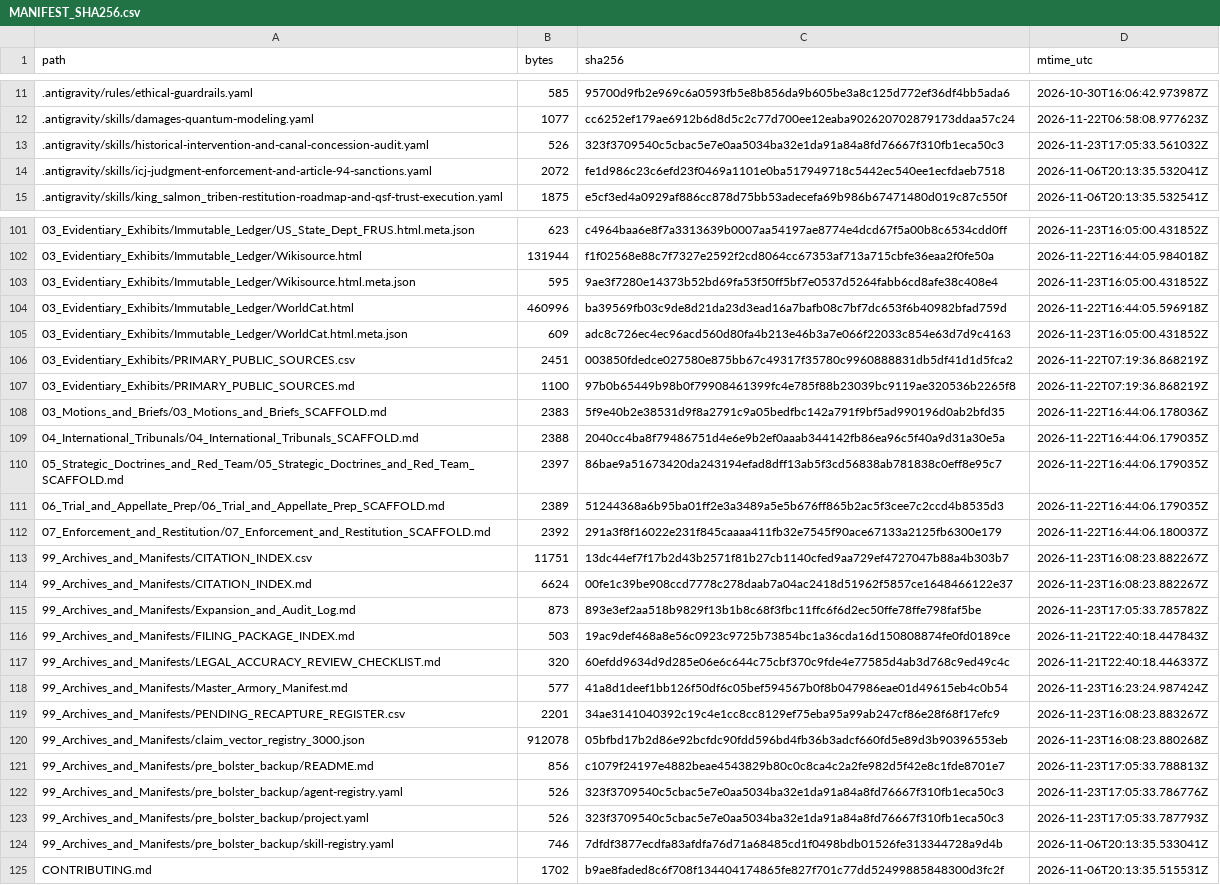
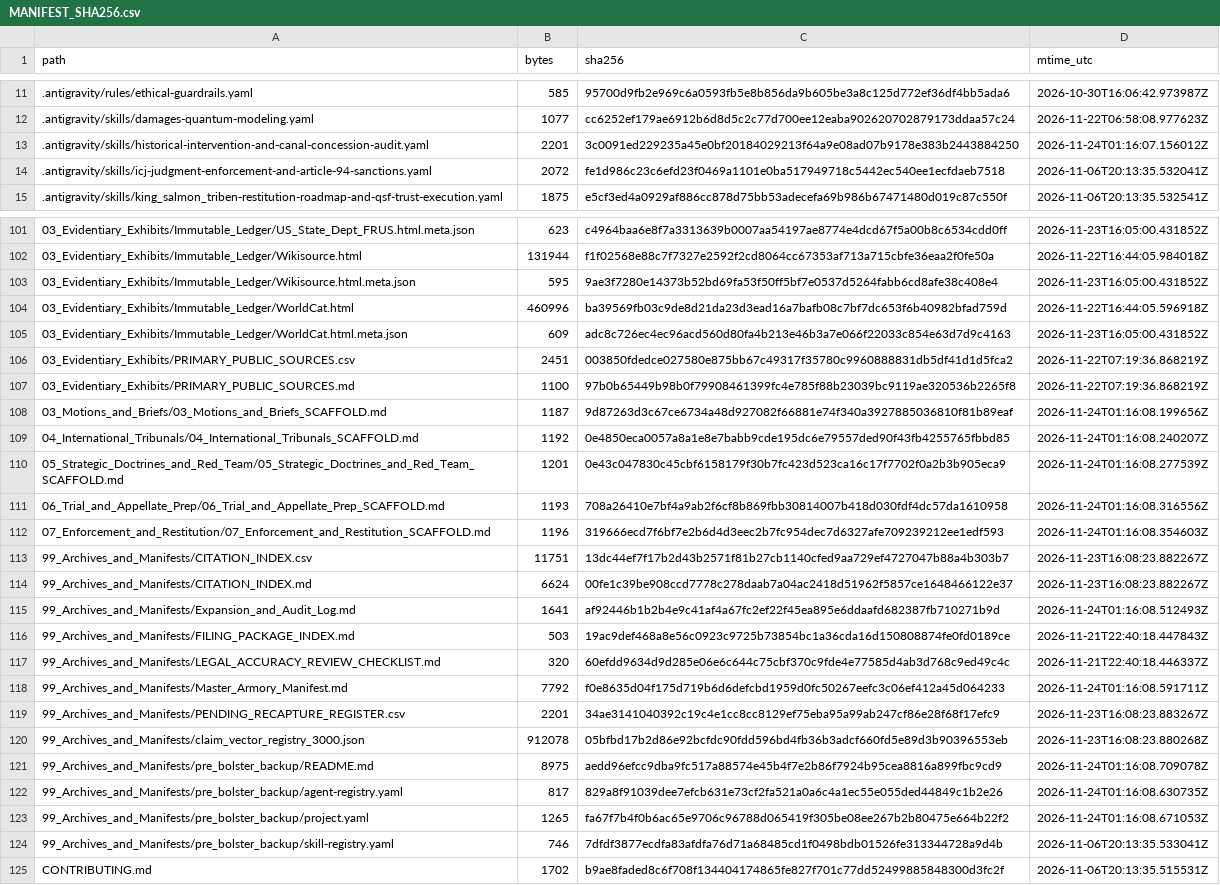
Before and after one commit to GlobalRestitutionAlliance/turtle-island-us-ak-king-salmon-tribe-master-litigation, a CSV file: 99_Archives_and_Manifests/MANIFEST_SHA256.csv, drawn as a sheet; only a part is shown, gaps mark what is left out; the diff covers the shown part only.

Commit message:
REVERTED DUE TO UNPROMPTED MASS J3WFICATED DATA CORRUPTION BY COMPROMISED BIASED LLM/ARTIFICIAL INTELLIGENCE MODELS

```diff
--- a/99_Archives_and_Manifests/MANIFEST_SHA256.csv
+++ b/99_Archives_and_Manifests/MANIFEST_SHA256.csv
@@ -12,3 +12,3 @@ path,bytes,sha256,mtime_utc
 .antigravity/skills/damages-quantum-modeling.yaml,1077,cc6252ef179ae6912b6d8d5c2c77d700ee12eaba902620702879173ddaa57c24,2026-11-22T06:58:08.977623Z
-.antigravity/skills/historical-intervention-and-canal-concession-audit.yaml,526,323f3709540c5cbac5e7e0aa5034ba32e1da91a84a8fd76667f310fb1eca50c3,2026-11-23T17:05:33.561032Z
+.antigravity/skills/historical-intervention-and-canal-concession-audit.yaml,2201,3c0091ed229235a45e0bf20184029213f64a9e08ad07b9178e383b2443884250,2026-11-24T01:16:07.156012Z
 .antigravity/skills/icj-judgment-enforcement-and-article-94-sanctions.yaml,2072,fe1d986c23c6efd23f0469a1101e0ba517949718c5442ec540ee1ecfdaeb7518,2026-11-06T20:13:35.532041Z
@@ -107,18 +107,18 @@ path,bytes,sha256,mtime_utc
 03_Evidentiary_Exhibits/PRIMARY_PUBLIC_SOURCES.md,1100,97b0b65449b98b0f79908461399fc4e785f88b23039bc9119ae320536b2265f8,2026-11-22T07:19:36.868219Z
-03_Motions_and_Briefs/03_Motions_and_Briefs_SCAFFOLD.md,2383,5f9e40b2e38531d9f8a2791c9a05bedfbc142a791f9bf5ad990196d0ab2bfd35,2026-11-22T16:44:06.178036Z
-04_International_Tribunals/04_International_Tribunals_SCAFFOLD.md,2388,2040cc4ba8f79486751d4e6e9b2ef0aaab344142fb86ea96c5f40a9d31a30e5a,2026-11-22T16:44:06.179035Z
-05_Strategic_Doctrines_and_Red_Team/05_Strategic_Doctrines_and_Red_Team_SCAFFOLD.md,2397,86bae9a51673420da243194efad8dff13ab5f3cd56838ab781838c0eff8e95c7,2026-11-22T16:44:06.179035Z
-06_Trial_and_Appellate_Prep/06_Trial_and_Appellate_Prep_SCAFFOLD.md,2389,51244368a6b95ba01ff2e3a3489a5e5b676ff865b2ac5f3cee7c2ccd4b8535d3,2026-11-22T16:44:06.179035Z
-07_Enforcement_and_Restitution/07_Enforcement_and_Restitution_SCAFFOLD.md,2392,291a3f8f16022e231f845caaaa411fb32e7545f90ace67133a2125fb6300e179,2026-11-22T16:44:06.180037Z
+03_Motions_and_Briefs/03_Motions_and_Briefs_SCAFFOLD.md,1187,9d87263d3c67ce6734a48d927082f66881e74f340a3927885036810f81b89eaf,2026-11-24T01:16:08.199656Z
+04_International_Tribunals/04_International_Tribunals_SCAFFOLD.md,1192,0e4850eca0057a8a1e8e7babb9cde195dc6e79557ded90f43fb4255765fbbd85,2026-11-24T01:16:08.240207Z
+05_Strategic_Doctrines_and_Red_Team/05_Strategic_Doctrines_and_Red_Team_SCAFFOLD.md,1201,0e43c047830c45cbf6158179f30b7fc423d523ca16c17f7702f0a2b3b905eca9,2026-11-24T01:16:08.277539Z
+06_Trial_and_Appellate_Prep/06_Trial_and_Appellate_Prep_SCAFFOLD.md,1193,708a26410e7bf4a9ab2f6cf8b869fbb30814007b418d030fdf4dc57da1610958,2026-11-24T01:16:08.316556Z
+07_Enforcement_and_Restitution/07_Enforcement_and_Restitution_SCAFFOLD.md,1196,319666ecd7f6bf7e2b6d4d3eec2b7fc954dec7d6327afe709239212ee1edf593,2026-11-24T01:16:08.354603Z
 99_Archives_and_Manifests/CITATION_INDEX.csv,11751,13dc44ef7f17b2d43b2571f81b27cb1140cfed9aa729ef4727047b88a4b303b7,2026-11-23T16:08:23.882267Z
 99_Archives_and_Manifests/CITATION_INDEX.md,6624,00fe1c39be908ccd7778c278daab7a04ac2418d51962f5857ce1648466122e37,2026-11-23T16:08:23.882267Z
-99_Archives_and_Manifests/Expansion_and_Audit_Log.md,873,893e3ef2aa518b9829f13b1b8c68f3fbc11ffc6f6d2ec50ffe78ffe798faf5be,2026-11-23T17:05:33.785782Z
+99_Archives_and_Manifests/Expansion_and_Audit_Log.md,1641,af92446b1b2b4e9c41af4a67fc2ef22f45ea895e6ddaafd682387fb710271b9d,2026-11-24T01:16:08.512493Z
 99_Archives_and_Manifests/FILING_PACKAGE_INDEX.md,503,19ac9def468a8e56c0923c9725b73854bc1a36cda16d150808874fe0fd0189ce,2026-11-21T22:40:18.447843Z
 99_Archives_and_Manifests/LEGAL_ACCURACY_REVIEW_CHECKLIST.md,320,60efdd9634d9d285e06e6c644c75cbf370c9fde4e77585d4ab3d768c9ed49c4c,2026-11-21T22:40:18.446337Z
-99_Archives_and_Manifests/Master_Armory_Manifest.md,577,41a8d1deef1bb126f50df6c05bef594567b0f8b047986eae01d49615eb4c0b54,2026-11-23T16:23:24.987424Z
+99_Archives_and_Manifests/Master_Armory_Manifest.md,7792,f0e8635d04f175d719b6d6defcbd1959d0fc50267eefc3c06ef412a45d064233,2026-11-24T01:16:08.591711Z
 99_Archives_and_Manifests/PENDING_RECAPTURE_REGISTER.csv,2201,34ae3141040392c19c4e1cc8cc8129ef75eba95a99ab247cf86e28f68f17efc9,2026-11-23T16:08:23.883267Z
 99_Archives_and_Manifests/claim_vector_registry_3000.json,912078,05bfbd17b2d86e92bcfdc90fdd596bd4fb36b3adcf660fd5e89d3b90396553eb,2026-11-23T16:08:23.880268Z
-99_Archives_and_Manifests/pre_bolster_backup/README.md,856,c1079f24197e4882beae4543829b80c0c8ca4c2a2fe982d5f42e8c1fde8701e7,2026-11-23T17:05:33.788813Z
-99_Archives_and_Manifests/pre_bolster_backup/agent-registry.yaml,526,323f3709540c5cbac5e7e0aa5034ba32e1da91a84a8fd76667f310fb1eca50c3,2026-11-23T17:05:33.786776Z
-99_Archives_and_Manifests/pre_bolster_backup/project.yaml,526,323f3709540c5cbac5e7e0aa5034ba32e1da91a84a8fd76667f310fb1eca50c3,2026-11-23T17:05:33.787793Z
+99_Archives_and_Manifests/pre_bolster_backup/README.md,8975,aedd96efcc9dba9fc517a88574e45b4f7e2b86f7924b95cea8816a899fbc9cd9,2026-11-24T01:16:08.709078Z
+99_Archives_and_Manifests/pre_bolster_backup/agent-registry.yaml,817,829a8f91039dee7efcb631e73cf2fa521a0a6c4a1ec55e055ded44849c1b2e26,2026-11-24T01:16:08.630735Z
+99_Archives_and_Manifests/pre_bolster_backup/project.yaml,1265,fa67f7b4f0b6ac65e9706c96788d065419f305be08ee267b2b80475e664b22f2,2026-11-24T01:16:08.671053Z
 99_Archives_and_Manifests/pre_bolster_backup/skill-registry.yaml,746,7dfdf3877ecdfa83afdfa76d71a68485cd1f0498bdb01526fe313344728a9d4b,2026-11-06T20:13:35.533041Z
```
Also changed, not shown: 77 edited cells elsewhere in this file, 37 other files.
